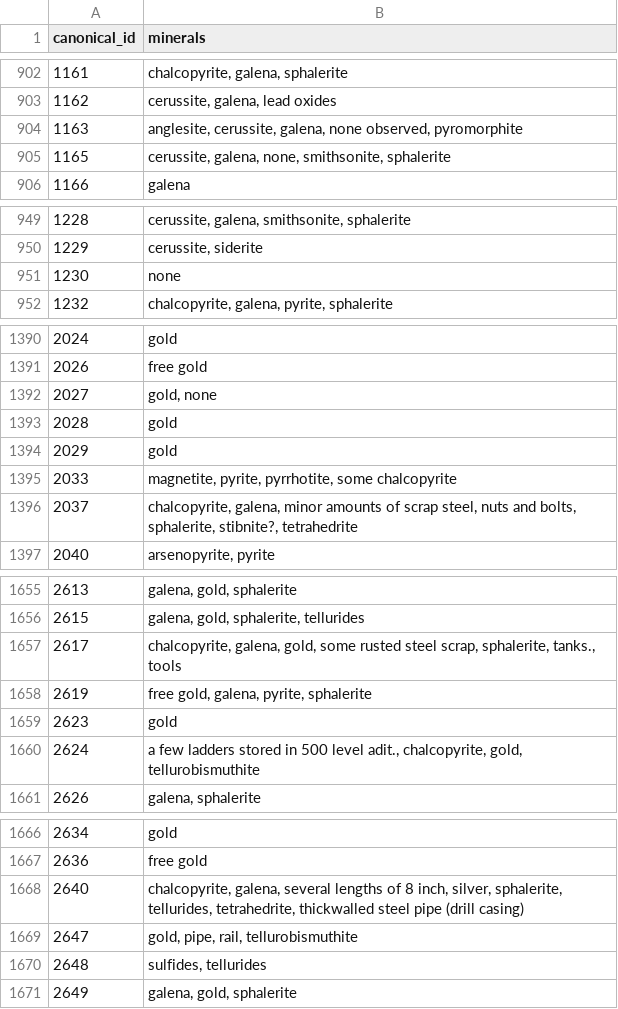
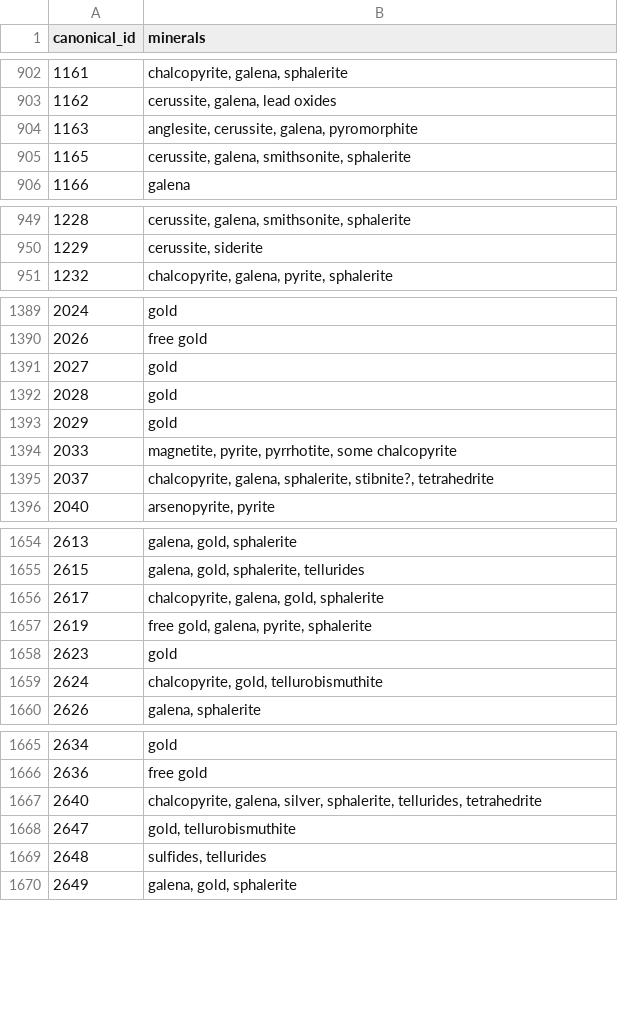
Before and after one commit to Atamai-Analytics/interzona-data-scripts, a CSV file: wa_deposit_extract/build/wa_mineralogy.csv, drawn as a sheet; only a part is shown, gaps mark what is left out; the diff covers the shown part only.

```diff
--- a/wa_deposit_extract/build/wa_mineralogy.csv
+++ b/wa_deposit_extract/build/wa_mineralogy.csv
@@ -903,4 +903,4 @@ canonical_id,minerals
 1162,"cerussite, galena, lead oxides"
-1163,"anglesite, cerussite, galena, none observed, pyromorphite"
-1165,"cerussite, galena, none, smithsonite, sphalerite"
+1163,"anglesite, cerussite, galena, pyromorphite"
+1165,"cerussite, galena, smithsonite, sphalerite"
 1166,galena
@@ -950,3 +950,2 @@ canonical_id,minerals
 1229,"cerussite, siderite"
-1230,none
 1232,"chalcopyrite, galena, pyrite, sphalerite"
@@ -1391,3 +1390,3 @@ canonical_id,minerals
 2026,free gold
-2027,"gold, none"
+2027,gold
 2028,gold
@@ -1395,3 +1394,3 @@ canonical_id,minerals
 2033,"magnetite, pyrite, pyrrhotite, some chalcopyrite"
-2037,"chalcopyrite, galena, minor amounts of scrap steel, nuts and bolts, sphalerite, stibnite?, tetrahedrite"
+2037,"chalcopyrite, galena, sphalerite, stibnite?, tetrahedrite"
 2040,"arsenopyrite, pyrite"
@@ -1656,6 +1655,6 @@ canonical_id,minerals
 2615,"galena, gold, sphalerite, tellurides"
-2617,"chalcopyrite, galena, gold, some rusted steel scrap, sphalerite, tanks., tools"
+2617,"chalcopyrite, galena, gold, sphalerite"
 2619,"free gold, galena, pyrite, sphalerite"
 2623,gold
-2624,"a few ladders stored in 500 level adit., chalcopyrite, gold, tellurobismuthite"
+2624,"chalcopyrite, gold, tellurobismuthite"
 2626,"galena, sphalerite"
@@ -1667,4 +1666,4 @@ canonical_id,minerals
 2636,free gold
-2640,"chalcopyrite, galena, several lengths of 8 inch, silver, sphalerite, tellurides, tetrahedrite, thickwalled steel pipe (drill casing)"
-2647,"gold, pipe, rail, tellurobismuthite"
+2640,"chalcopyrite, galena, silver, sphalerite, tellurides, tetrahedrite"
+2647,"gold, tellurobismuthite"
 2648,"sulfides, tellurides"
```
Also changed, not shown: 13 removed rows and 29 edited cells elsewhere in this file, 8 other files.
